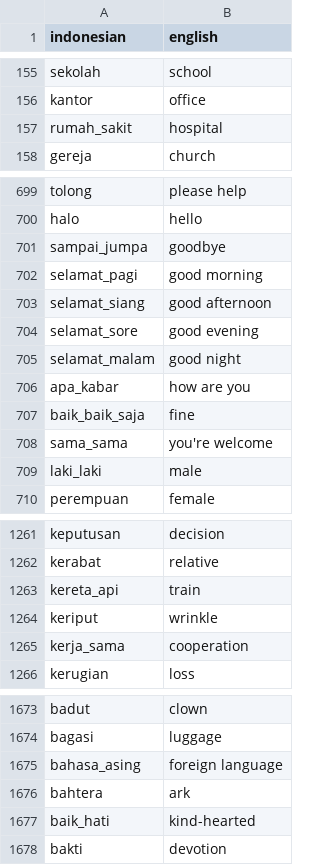
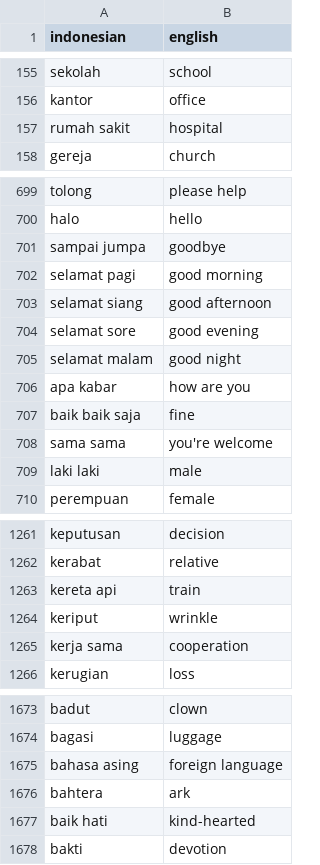
Before and after one commit to DangarStu/JACL, a CSV file: projects/data/indonesian_words.csv, drawn as a sheet; only a part is shown, gaps mark what is left out; the diff covers the shown part only.

```diff
--- a/projects/data/indonesian_words.csv
+++ b/projects/data/indonesian_words.csv
@@ -156,3 +156,3 @@ sekolah,school
 kantor,office
-rumah_sakit,hospital
+rumah sakit,hospital
 gereja,church
@@ -700,11 +700,11 @@ tolong,please help
 halo,hello
-sampai_jumpa,goodbye
-selamat_pagi,good morning
-selamat_siang,good afternoon
-selamat_sore,good evening
-selamat_malam,good night
-apa_kabar,how are you
-baik_baik_saja,fine
-sama_sama,you're welcome
-laki_laki,male
+sampai jumpa,goodbye
+selamat pagi,good morning
+selamat siang,good afternoon
+selamat sore,good evening
+selamat malam,good night
+apa kabar,how are you
+baik baik saja,fine
+sama sama,you're welcome
+laki laki,male
 perempuan,female
@@ -1262,5 +1262,5 @@ keputusan,decision
 kerabat,relative
-kereta_api,train
+kereta api,train
 keriput,wrinkle
-kerja_sama,cooperation
+kerja sama,cooperation
 kerugian,loss
@@ -1674,5 +1674,5 @@ badut,clown
 bagasi,luggage
-bahasa_asing,foreign language
+bahasa asing,foreign language
 bahtera,ark
-baik_hati,kind-hearted
+baik hati,kind-hearted
 bakti,devotion
```
Also changed, not shown: 25 edited cells elsewhere in this file.
